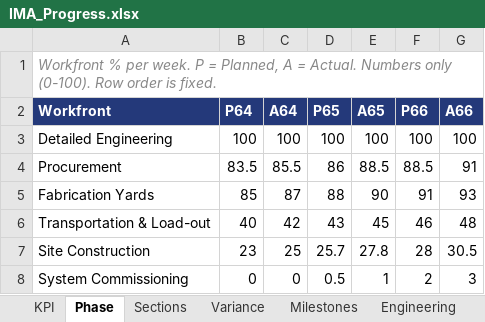
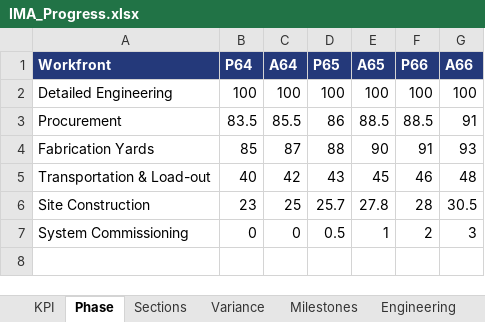
Before and after one commit to bluepmt/ima-bnag-brownfield, an Excel workbook: docs/IMA_Progress.xlsx, sheet Phase, drawn as a sheet; values as stored, in another font and other column widths than the file's, no borders; table styles not drawn; the diff names each change by its address in the sheet, - before the commit and + after, or states it on an @@ line.

```diff
--- a/docs/IMA_Progress.xlsx (sheet Phase)
+++ b/docs/IMA_Progress.xlsx (sheet Phase)
-row 1: Workfront % per week. P = Planned, A = Actual. Numbers only (0-100). Row order is fixed.
```
Also changed, not shown: sheet WPInfo, sheet Variance, sheet Engineering, sheet KPI, sheet Milestones, sheet Procurement, 2 more sheets, 8 other files.
